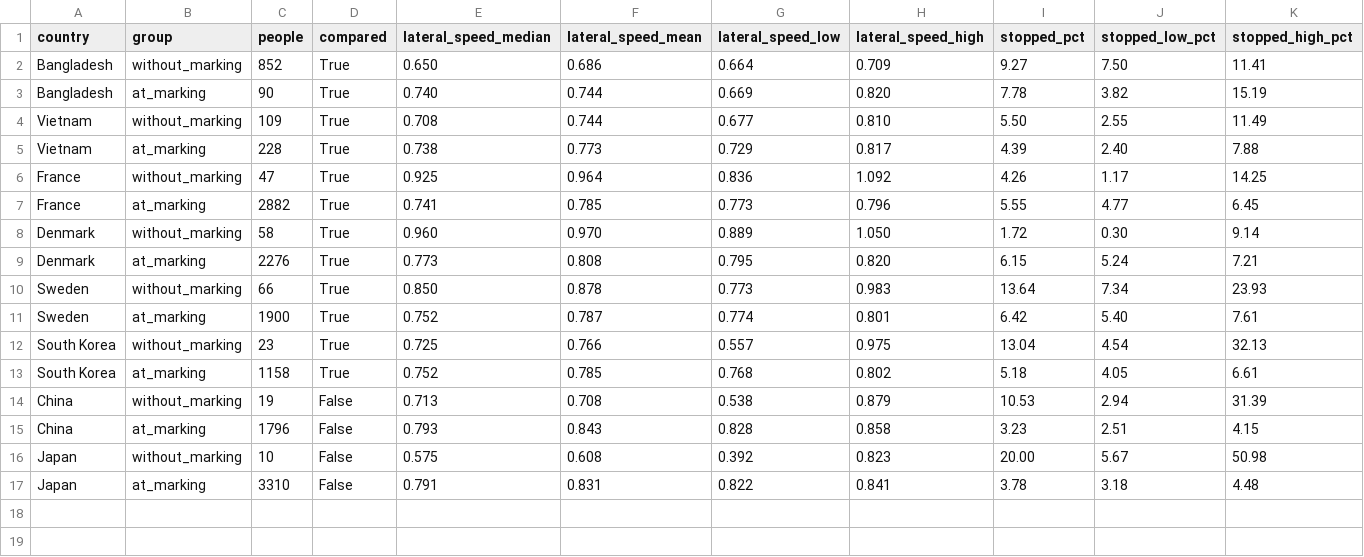
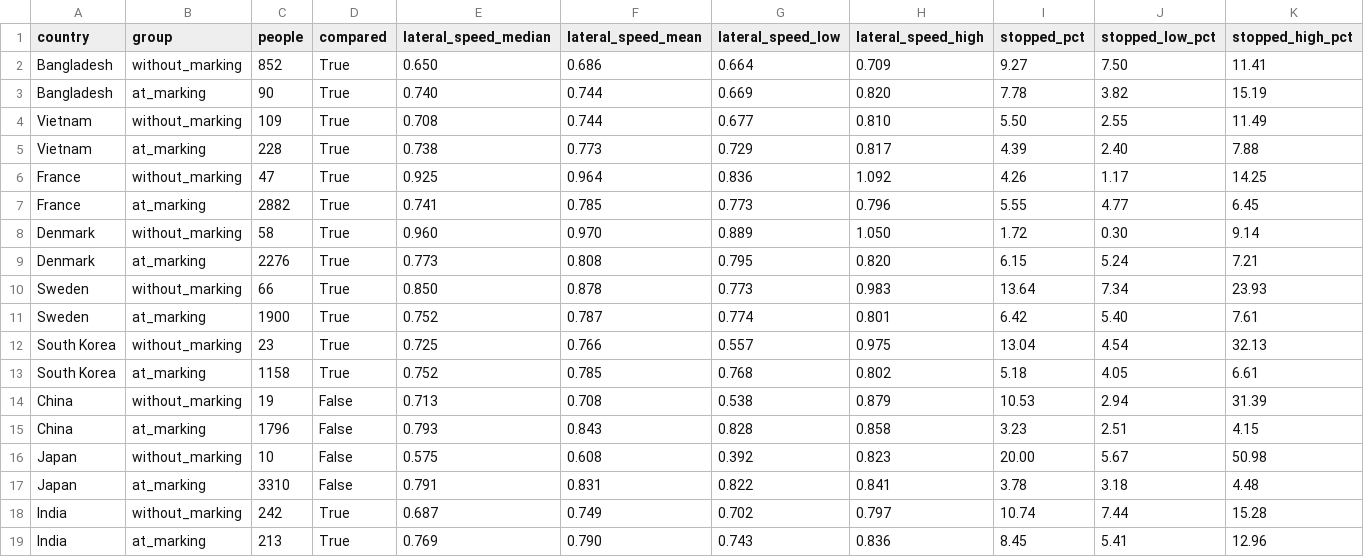
Before and after one commit to crowd-dataset/crowd-jaywalking, a CSV file: docs/crossing_movement.csv, drawn as a sheet; only a part is shown; rows hold the shown columns only; the diff names each change by its address in the sheet, - before the commit and + after, or states it on an @@ line.

Commit message:
Add India (100 h random sample, 16-bit) to the country tables, figures and README
India: 469 of 470 segments, 99.8 h, 248 crossings without a marking (2.48 per hour, 53% of judged
crossings). It is last in the bootstrap order, so the other countries' intervals are unchanged. The
scatter plot moves a label below its point when another point is where the label would be.

```diff
--- a/docs/crossing_movement.csv
+++ b/docs/crossing_movement.csv
+row 18: India | without_marking | 242 | True | 0.687 | 0.749 | 0.702 | 0.797 | 10.74 | 7.44 | 15.28
+row 19: India | at_marking | 213 | True | 0.769 | 0.790 | 0.743 | 0.836 | 8.45 | 5.41 | 12.96
```
Also changed, not shown: docs/crossings_by_country.csv, docs/jaywalking_rates.csv, 13 other files.
